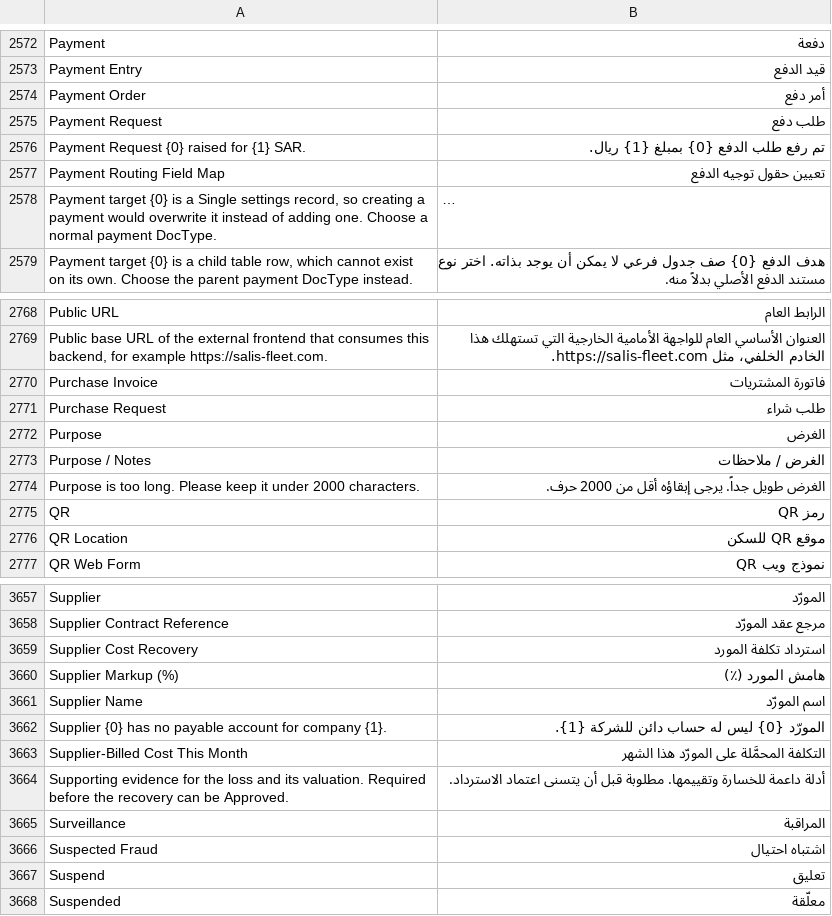
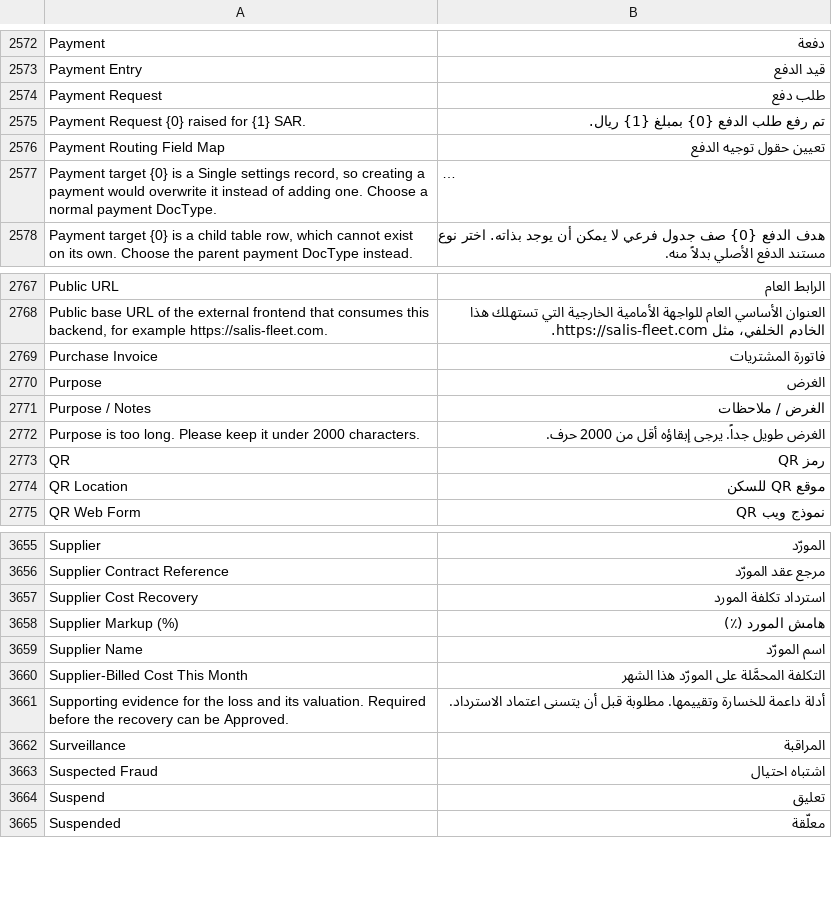
Before and after one commit to iabodysa/apex, a CSV file: apex/translations/ar.csv, drawn as a sheet; only a part is shown, gaps mark what is left out; long unchanged cells end in …; the diff covers the shown part only.

Commit message:
feat(logistay): allocate the telecom payment against a Purchase Invoice
The contract's payment action created a Payment Entry with no references row.
That is an on-account payment in ERPNext: it moves money against the supplier's
payable in aggregate, closes no invoice, and leaves every outstanding_amount
untouched, so presenting it as bill settlement was a claim the ledger did not
support.

- create_payment_order is replaced by create_payment_entry, which starts from a
  submitted Purchase Invoice and builds the payment with ERPNext's own
  get_payment_entry, so the references row and its allocated amount come from
  the framework rather than from an amount copied off the contract.
- The invoice must be submitted, for this contract's own company and supplier,
  and still outstanding. With no eligible invoice the action fails closed and
  the form tells the operator to raise the supplier invoice first.
- The button is named after the DocType it creates. ERPNext has a separate
  Payment Order DocType, so the old label named a different document.
- The billing log records the amount actually allocated, not the contract rate.
- Settlement is derived from the live Payment Entry rather than stored, so a
  cancelled payment reverses the operational status with no reversal code, and
  a submitted payment carrying no allocation is never reported as settled.

```diff
--- a/apex/translations/ar.csv
+++ b/apex/translations/ar.csv
@@ -2573,3 +2573,2 @@ Payment,دفعة
 Payment Entry,قيد الدفع
-Payment Order,أمر دفع
 Payment Request,طلب دفع
@@ -2770,3 +2769,2 @@ Public URL,الرابط العام
 Purchase Invoice,فاتورة المشتريات
-Purchase Request,طلب شراء
 Purpose,الغرض
@@ -3661,3 +3659,2 @@ Supplier Markup (%),هامش المورد (٪)
 Supplier Name,اسم المورّد
-Supplier {0} has no payable account for company {1}.,المورّد {0} ليس له حساب دائن للشركة {1}.
 Supplier-Billed Cost This Month,التكلفة المحمَّلة على المورّد هذا الشهر
```
Also changed, not shown: 15 added rows, 2 removed rows and 2 edited cells elsewhere in this file, 4 other files.
